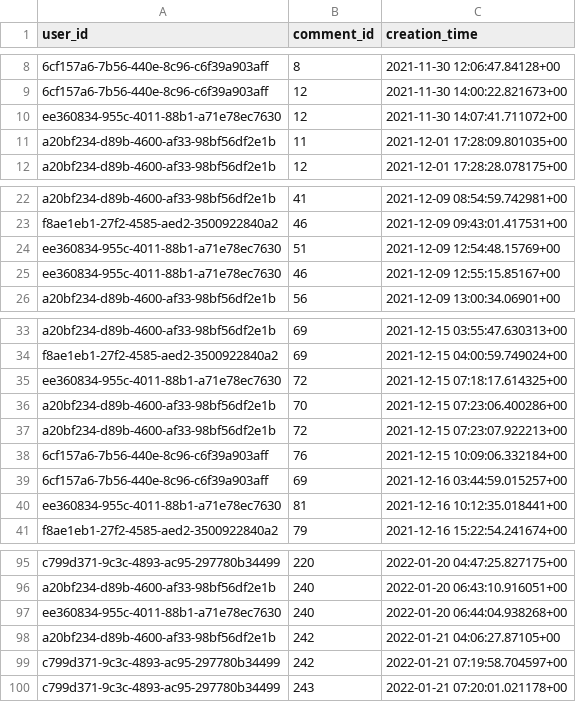
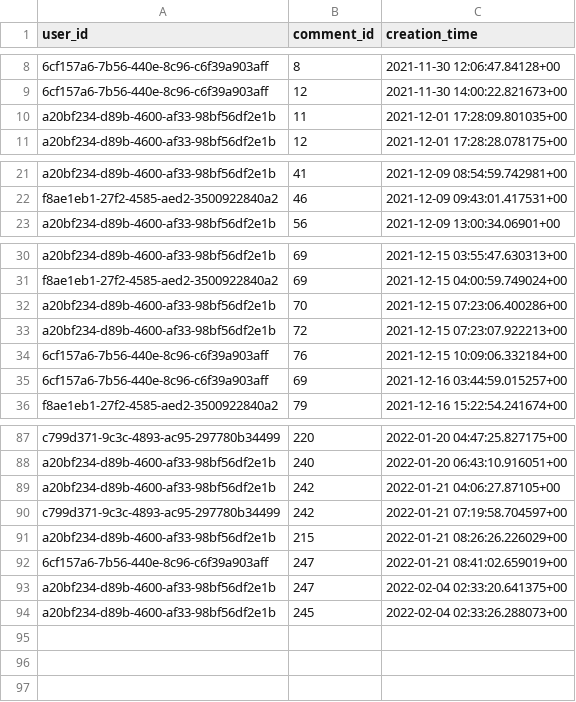
Before and after one commit to gwak2837/alpacasalon-backend, a CSV file: database/data/dev/public.user_x_liked_comment.csv, drawn as a sheet; only a part is shown, gaps mark what is left out; removed rows and columns are numbered as before the commit, all else as after; the diff covers the shown part only; the diff names each change by its address in the sheet, - before the commit and + after, or states it on an @@ line.

```diff
--- a/database/data/dev/public.user_x_liked_comment.csv
+++ b/database/data/dev/public.user_x_liked_comment.csv
-row 10: ee360834-955c-4011-88b1-a71e78ec7630 | 12 | 2021-11-30 14:07:41.711072+00
-row 24: ee360834-955c-4011-88b1-a71e78ec7630 | 51 | 2021-12-09 12:54:48.15769+00
-row 25: ee360834-955c-4011-88b1-a71e78ec7630 | 46 | 2021-12-09 12:55:15.85167+00
-row 35: ee360834-955c-4011-88b1-a71e78ec7630 | 72 | 2021-12-15 07:18:17.614325+00
-row 40: ee360834-955c-4011-88b1-a71e78ec7630 | 81 | 2021-12-16 10:12:35.018441+00
-row 97: ee360834-955c-4011-88b1-a71e78ec7630 | 240 | 2022-01-20 06:44:04.938268+00
-row 100: c799d371-9c3c-4893-ac95-297780b34499 | 243 | 2022-01-21 07:20:01.021178+00
+row 91: a20bf234-d89b-4600-af33-98bf56df2e1b | 215 | 2022-01-21 08:26:26.226029+00
+row 92: 6cf157a6-7b56-440e-8c96-c6f39a903aff | 247 | 2022-01-21 08:41:02.659019+00
+row 93: a20bf234-d89b-4600-af33-98bf56df2e1b | 247 | 2022-02-04 02:33:20.641375+00
+row 94: a20bf234-d89b-4600-af33-98bf56df2e1b | 245 | 2022-02-04 02:33:26.288073+00
```
Also changed, not shown: 3 removed rows elsewhere in this file, database/data/dev/deleted.user.csv, database/data/dev/public.comment.csv, 11 other files.
